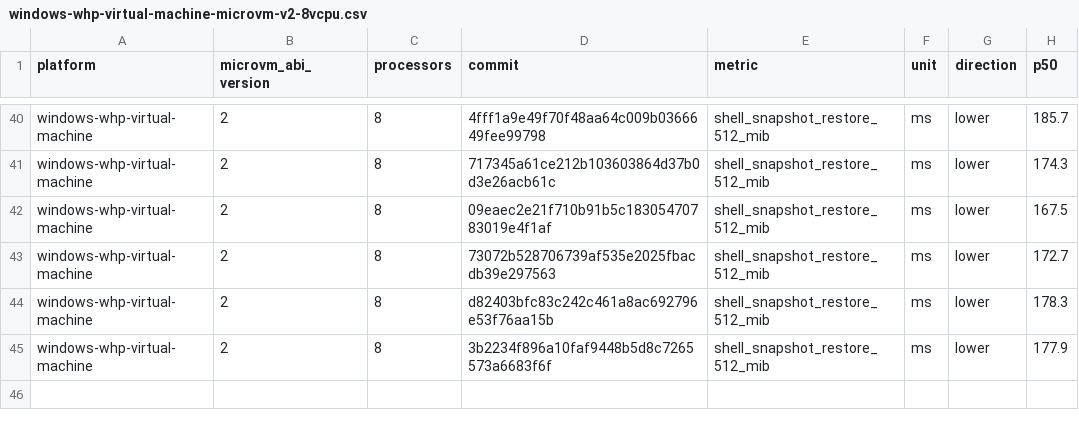
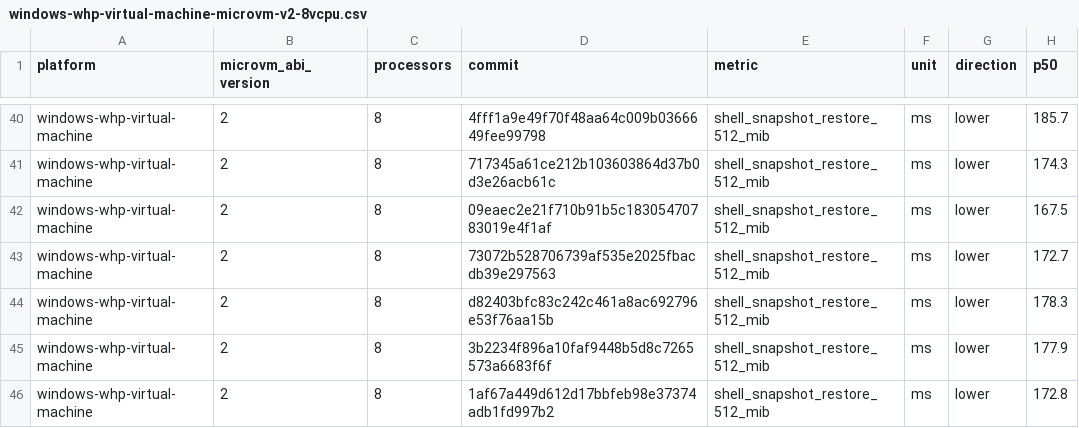
Before and after one commit to microsoft/nvx, a CSV file: data/windows-whp-virtual-machine-microvm-v2-8vcpu.csv, drawn as a sheet; only a part is shown, gaps mark what is left out.

```diff
--- a/data/windows-whp-virtual-machine-microvm-v2-8vcpu.csv
+++ b/data/windows-whp-virtual-machine-microvm-v2-8vcpu.csv
@@ -45 +45,2 @@ windows-whp-virtual-machine,2,8,d82403bfc83c242c461a8ac692796e53f76aa15b,shell_s
 windows-whp-virtual-machine,2,8,3b2234f896a10faf9448b5d8c7265573a6683f6f,shell_snapshot_restore_512_mib,ms,lower,177.9
+windows-whp-virtual-machine,2,8,1af67a449d612d17bbfeb98e37374adb1fd997b2,shell_snapshot_restore_512_mib,ms,lower,172.8
```
Also changed, not shown: data/linux-kvm-virtual-machine-microvm-v2-1vcpu.csv, data/linux-mshv-virtual-machine-microvm-v2-1vcpu.csv, 9 other files.
